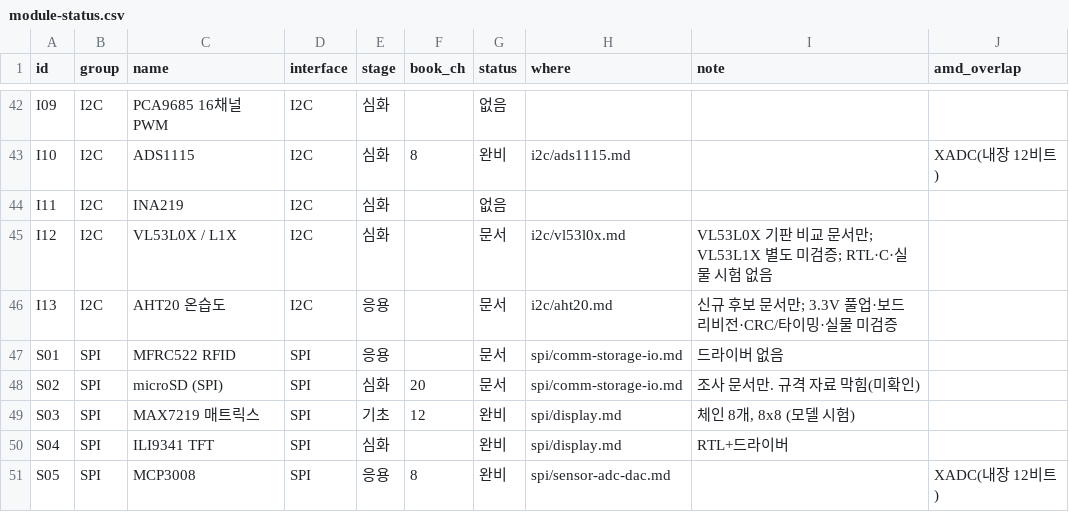
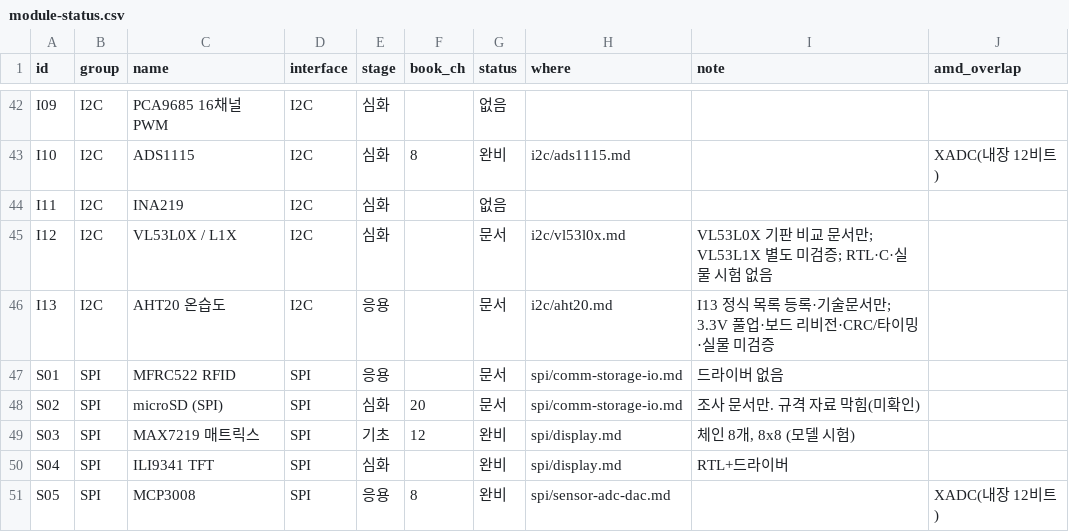
Before and after one commit to Yuul-Jung/dev-board, a CSV file: devices/data/module-status.csv, drawn as a sheet; only a part is shown, gaps mark what is left out.

Commit message:
docs(devices): clarify AHT20 I13 registered status in machine-readable catalog

```diff
--- a/devices/data/module-status.csv
+++ b/devices/data/module-status.csv
@@ -45,3 +45,3 @@ I11,I2C,INA219,I2C,심화,,없음,,,
 I12,I2C,VL53L0X / L1X,I2C,심화,,문서,i2c/vl53l0x.md,VL53L0X 기판 비교 문서만; VL53L1X 별도 미검증; RTL·C·실물 시험 없음,
-I13,I2C,AHT20 온습도,I2C,응용,,문서,i2c/aht20.md,신규 후보 문서만; 3.3V 풀업·보드 리비전·CRC/타이밍·실물 미검증,
+I13,I2C,AHT20 온습도,I2C,응용,,문서,i2c/aht20.md,I13 정식 목록 등록·기술문서만; 3.3V 풀업·보드 리비전·CRC/타이밍·실물 미검증,
 S01,SPI,MFRC522 RFID,SPI,응용,,문서,spi/comm-storage-io.md,드라이버 없음,
```
